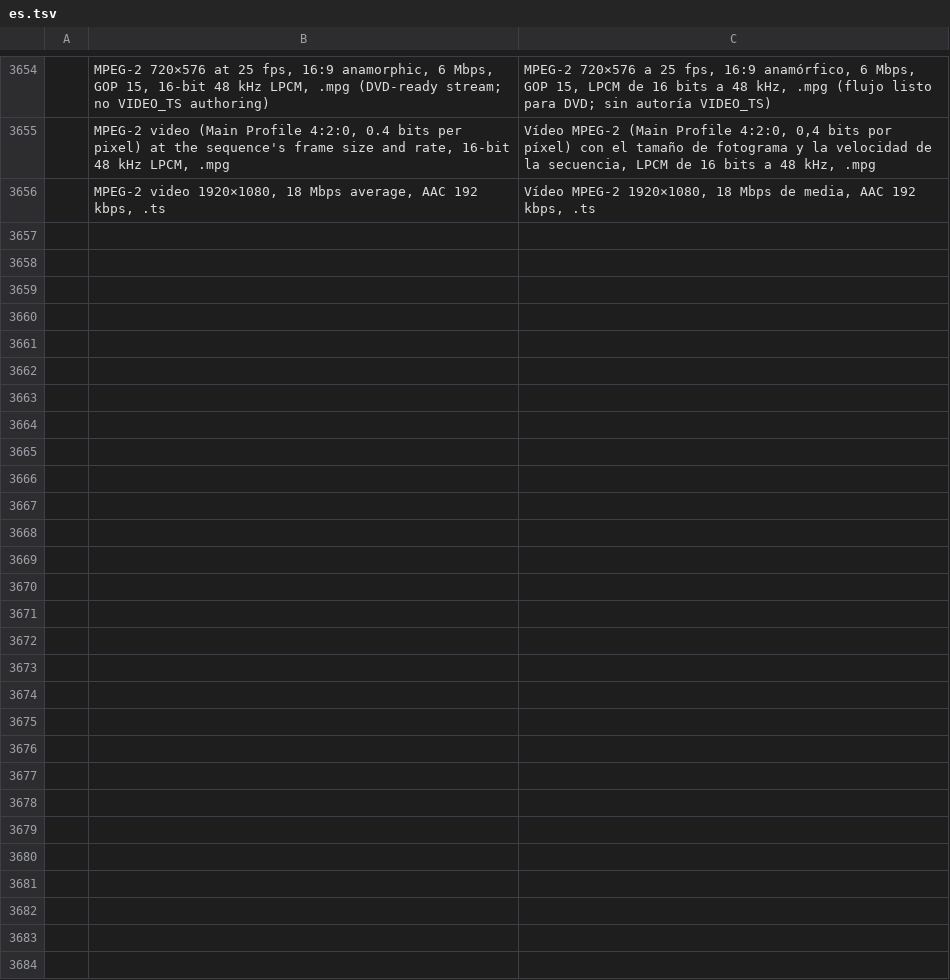
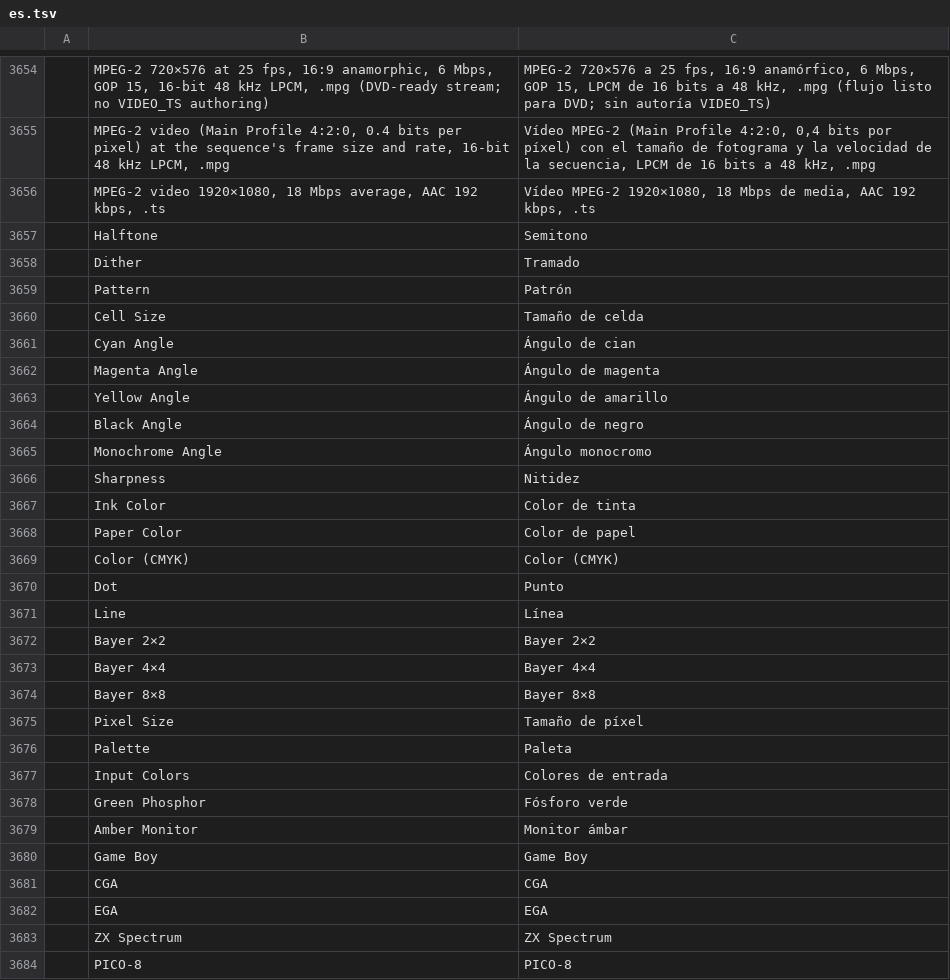
Before and after one commit to ubuntuokos/CinemaFundArchitecture4, a TSV file: crates/ui-egui/src/i18n/es.tsv, drawn as a sheet; only a part is shown, gaps mark what is left out; the diff names each change by its address in the sheet, - before the commit and + after, or states it on an @@ line.

```diff
--- a/crates/ui-egui/src/i18n/es.tsv
+++ b/crates/ui-egui/src/i18n/es.tsv
+row 3657:  | Halftone | Semitono
+row 3658:  | Dither | Tramado
+row 3659:  | Pattern | Patrón
+row 3660:  | Cell Size | Tamaño de celda
+row 3661:  | Cyan Angle | Ángulo de cian
+row 3662:  | Magenta Angle | Ángulo de magenta
+row 3663:  | Yellow Angle | Ángulo de amarillo
+row 3664:  | Black Angle | Ángulo de negro
+row 3665:  | Monochrome Angle | Ángulo monocromo
+row 3666:  | Sharpness | Nitidez
+row 3667:  | Ink Color | Color de tinta
+row 3668:  | Paper Color | Color de papel
+row 3669:  | Color (CMYK) | Color (CMYK)
+row 3670:  | Dot | Punto
+row 3671:  | Line | Línea
+row 3672:  | Bayer 2×2 | Bayer 2×2
+row 3673:  | Bayer 4×4 | Bayer 4×4
+row 3674:  | Bayer 8×8 | Bayer 8×8
+row 3675:  | Pixel Size | Tamaño de píxel
+row 3676:  | Palette | Paleta
+row 3677:  | Input Colors | Colores de entrada
+row 3678:  | Green Phosphor | Fósforo verde
+row 3679:  | Amber Monitor | Monitor ámbar
+row 3680:  | Game Boy | Game Boy
+row 3681:  | CGA | CGA
+row 3682:  | EGA | EGA
+row 3683:  | ZX Spectrum | ZX Spectrum
+row 3684:  | PICO-8 | PICO-8
```
Also changed, not shown: crates/ui-egui/src/i18n/fr.tsv, crates/ui-egui/src/i18n/it.tsv, 13 other files.
